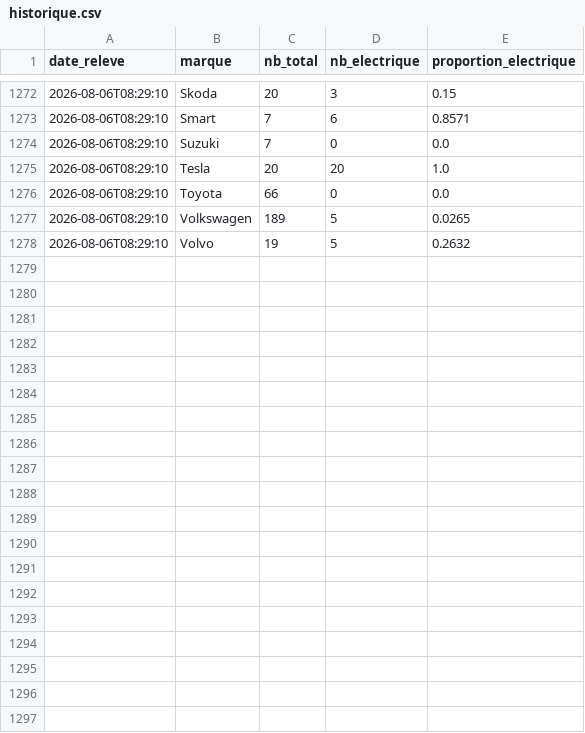
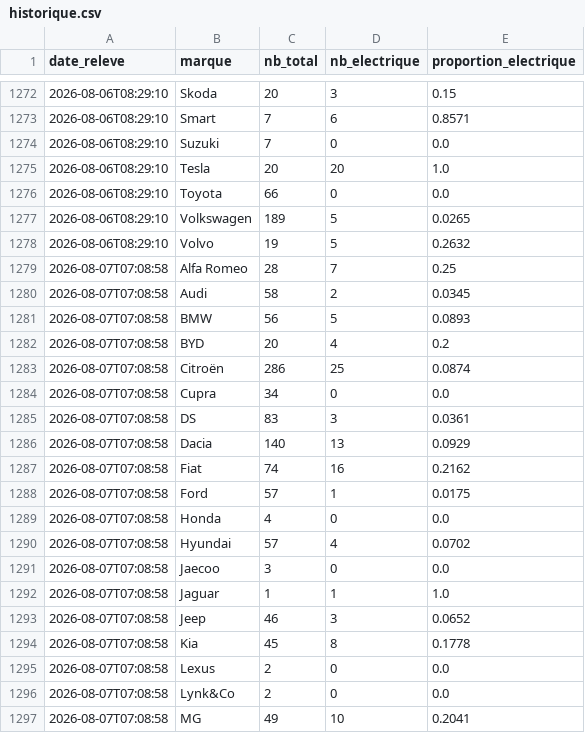
Before and after one commit to danielkpakpapro-cmd/aramisauto-ev, a CSV file: data/historique.csv, drawn as a sheet; only a part is shown, gaps mark what is left out; the diff covers the shown part only.

```diff
--- a/data/historique.csv
+++ b/data/historique.csv
@@ -1278 +1278,20 @@ date_releve,marque,nb_total,nb_electrique,proportion_electrique
 2026-08-06T08:29:10,Volvo,19,5,0.2632
+2026-08-07T07:08:58,Alfa Romeo,28,7,0.25
+2026-08-07T07:08:58,Audi,58,2,0.0345
+2026-08-07T07:08:58,BMW,56,5,0.0893
+2026-08-07T07:08:58,BYD,20,4,0.2
+2026-08-07T07:08:58,Citroën,286,25,0.0874
+2026-08-07T07:08:58,Cupra,34,0,0.0
+2026-08-07T07:08:58,DS,83,3,0.0361
+2026-08-07T07:08:58,Dacia,140,13,0.0929
+2026-08-07T07:08:58,Fiat,74,16,0.2162
+2026-08-07T07:08:58,Ford,57,1,0.0175
+2026-08-07T07:08:58,Honda,4,0,0.0
+2026-08-07T07:08:58,Hyundai,57,4,0.0702
+2026-08-07T07:08:58,Jaecoo,3,0,0.0
+2026-08-07T07:08:58,Jaguar,1,1,1.0
+2026-08-07T07:08:58,Jeep,46,3,0.0652
+2026-08-07T07:08:58,Kia,45,8,0.1778
+2026-08-07T07:08:58,Lexus,2,0,0.0
+2026-08-07T07:08:58,Lynk&Co,2,0,0.0
+2026-08-07T07:08:58,MG,49,10,0.2041
```
Also changed, not shown: 17 added rows elsewhere in this file.
